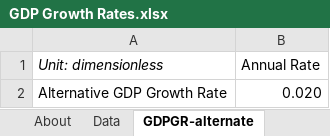
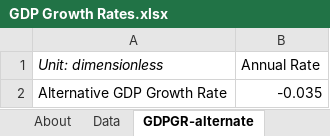
Before and after one commit to EnergyInnovation/eps-pennsylvania, an Excel workbook: InputData/ctrl-settings/GDPGR/GDP Growth Rates.xlsx, sheet GDPGR-alternate, drawn as a sheet; values as stored, in another font and other column widths than the file's, no borders; the diff names each change by its address in the sheet, - before the commit and + after, or states it on an @@ line.

Commit message:
updated gdpgr

```diff
--- a/InputData/ctrl-settings/GDPGR/GDP Growth Rates.xlsx (sheet GDPGR-alternate)
+++ b/InputData/ctrl-settings/GDPGR/GDP Growth Rates.xlsx (sheet GDPGR-alternate)
-B2 (Annual Rate): 0.020
+B2 (Annual Rate): -0.035
```
Also changed, not shown: sheet About, 1 other file.
